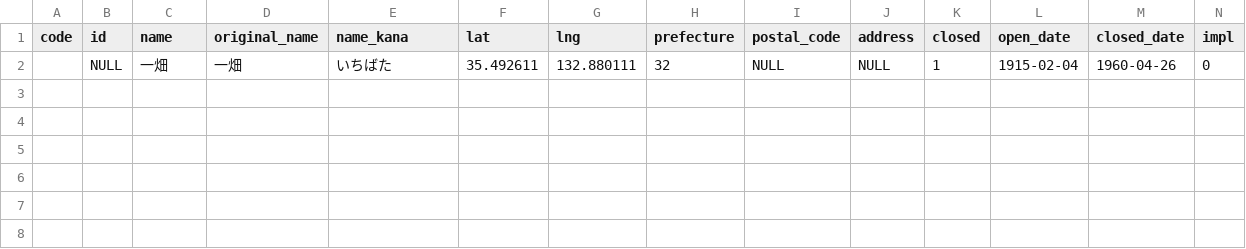
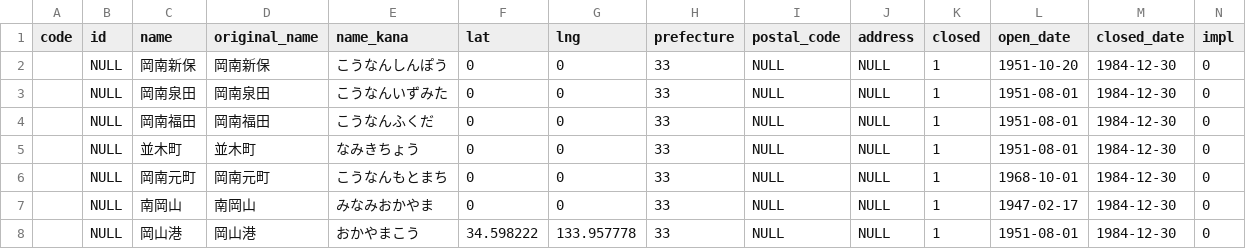
Before and after one commit to Seo-4d696b75/station_database, a CSV file: src/extra/station.csv, drawn as a sheet; only a part is shown; removed rows and columns are numbered as before the commit, all else as after; rows hold the shown columns only; the diff names each change by its address in the sheet, - before the commit and + after, or states it on an @@ line.

```diff
--- a/src/extra/station.csv
+++ b/src/extra/station.csv
-row 2:  | NULL | 一畑 | 一畑 | いちばた | 35.492611 | 132.880111 | 32 | NULL | NULL | 1 | 1915-02-04 | 1960-04-26 | 0
+row 2:  | NULL | 岡南新保 | 岡南新保 | こうなんしんぽう | 0 | 0 | 33 | NULL | NULL | 1 | 1951-10-20 | 1984-12-30 | 0
+row 3:  | NULL | 岡南泉田 | 岡南泉田 | こうなんいずみた | 0 | 0 | 33 | NULL | NULL | 1 | 1951-08-01 | 1984-12-30 | 0
+row 4:  | NULL | 岡南福田 | 岡南福田 | こうなんふくだ | 0 | 0 | 33 | NULL | NULL | 1 | 1951-08-01 | 1984-12-30 | 0
+row 5:  | NULL | 並木町 | 並木町 | なみきちょう | 0 | 0 | 33 | NULL | NULL | 1 | 1951-08-01 | 1984-12-30 | 0
+row 6:  | NULL | 岡南元町 | 岡南元町 | こうなんもとまち | 0 | 0 | 33 | NULL | NULL | 1 | 1968-10-01 | 1984-12-30 | 0
+row 7:  | NULL | 南岡山 | 南岡山 | みなみおかやま | 0 | 0 | 33 | NULL | NULL | 1 | 1947-02-17 | 1984-12-30 | 0
+row 8:  | NULL | 岡山港 | 岡山港 | おかやまこう | 34.598222 | 133.957778 | 33 | NULL | NULL | 1 | 1951-08-01 | 1984-12-30 | 0
```
Also changed, not shown: out/line.csv, out/register.csv, 22 other files.
